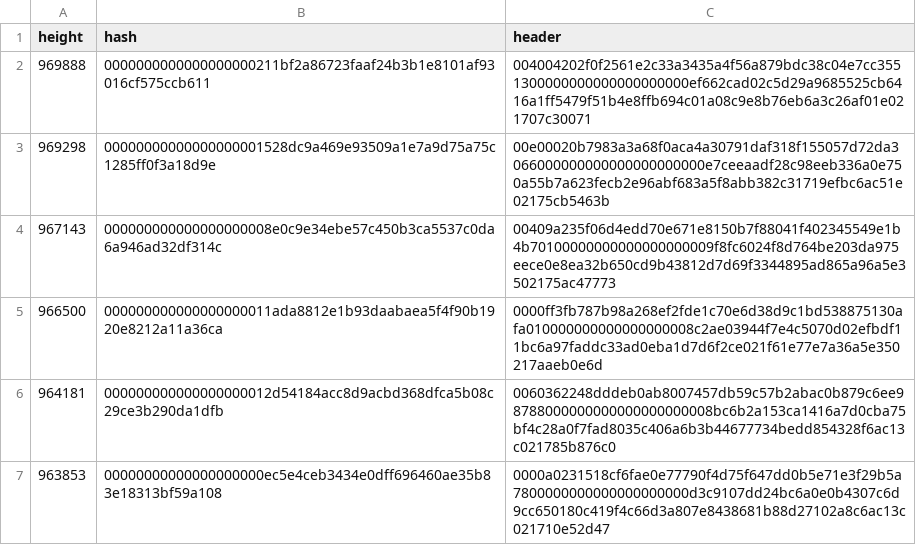
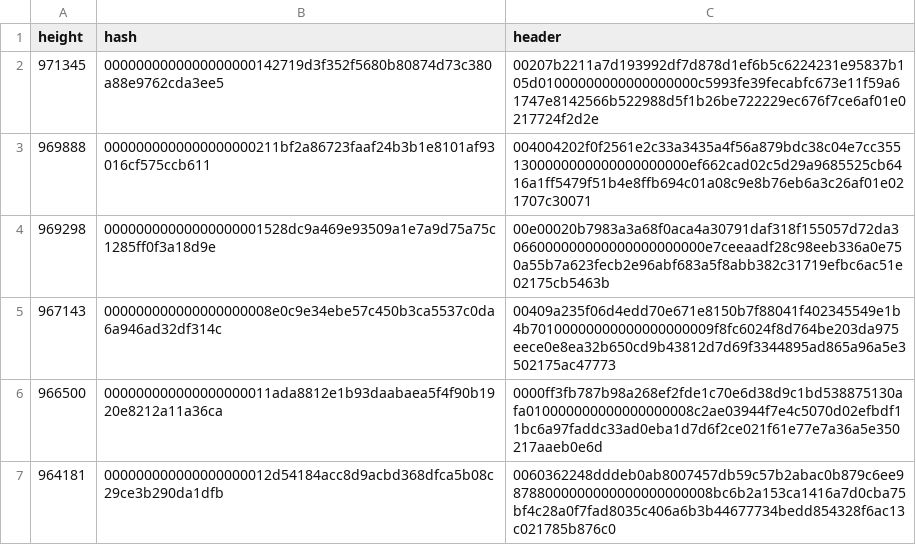
Before and after one commit to bitcoin-data/stale-blocks, a CSV file: stale-blocks.csv, drawn as a sheet; only a part is shown; the shorter side is filled out with more unchanged rows.

```diff
--- a/stale-blocks.csv
+++ b/stale-blocks.csv
@@ -1,2 +1,3 @@
 height,hash,header
+971345,0000000000000000000142719d3f352f5680b80874d73c380a88e9762cda3ee5,00207b2211a7d193992df7d878d1ef6b5c6224231e95837b105d01000000000000000000c5993fe39fecabfc673e11f59a61747e8142566b522988d5f1b26be722229ec676f7ce6af01e0217724f2d2e
 969888,0000000000000000000211bf2a86723faaf24b3b1e8101af93016cf575ccb611,004004202f0f2561e2c33a3435a4f56a879bdc38c04e7cc3551300000000000000000000ef662cad02c5d29a9685525cb6416a1ff5479f51b4e8ffb694c01a08c9e8b76eb6a3c26af01e021707c30071
```
Also changed, not shown: 1 other file.
